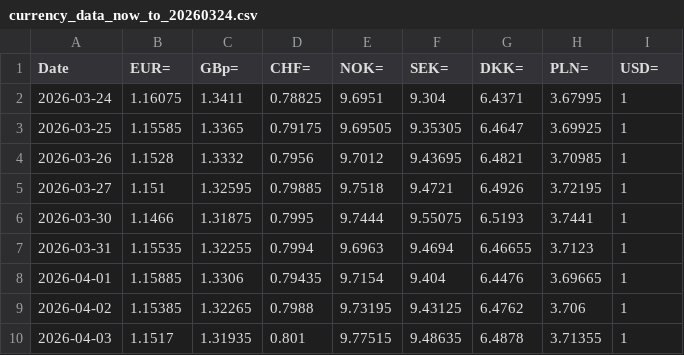
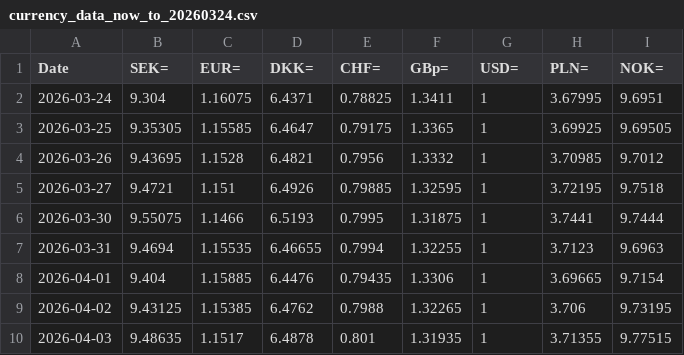
Before and after one commit to Sissiy2018/Trading-code, a CSV file: Hist_data_Stoxx600/Daily_new_data/currency_data_now_to_20260324.csv, drawn as a sheet; only a part is shown; removed rows and columns are numbered as before the commit, all else as after; the diff covers the shown part only; the diff names each change by its address in the sheet, - before the commit and + after, or states it on an @@ line.

```diff
--- a/Hist_data_Stoxx600/Daily_new_data/currency_data_now_to_20260324.csv
+++ b/Hist_data_Stoxx600/Daily_new_data/currency_data_now_to_20260324.csv
+column B (SEK=), rows 2-10: 9.304 | 9.35305 | 9.43695 | 9.4721 | 9.55075 | 9.4694 | 9.404 | 9.43125 | 9.48635
-column C (GBp=), rows 2-10: 1.3411 | 1.3365 | 1.3332 | 1.32595 | 1.31875 | 1.32255 | 1.3306 | 1.32265 | 1.31935
+column D (DKK=), rows 2-10: 6.4371 | 6.4647 | 6.4821 | 6.4926 | 6.5193 | 6.46655 | 6.4476 | 6.4762 | 6.4878
-column E (NOK=), rows 2-10: 9.6951 | 9.69505 | 9.7012 | 9.7518 | 9.7444 | 9.6963 | 9.7154 | 9.73195 | 9.77515
-F1: SEK=
+F1: GBp=
-G1: DKK=
+G1: USD=
-I1: USD=
+I1: NOK=
-F2 (GBp=): 9.304
+F2 (GBp=): 1.3411
-G2 (USD=): 6.4371
+G2 (USD=): 1
-I2 (NOK=): 1
+I2 (NOK=): 9.6951
-F3 (GBp=): 9.35305
+F3 (GBp=): 1.3365
-G3 (USD=): 6.4647
+G3 (USD=): 1
-I3 (NOK=): 1
+I3 (NOK=): 9.69505
-F4 (GBp=): 9.43695
+F4 (GBp=): 1.3332
-G4 (USD=): 6.4821
+G4 (USD=): 1
-I4 (NOK=): 1
+I4 (NOK=): 9.7012
-F5 (GBp=): 9.4721
+F5 (GBp=): 1.32595
-G5 (USD=): 6.4926
+G5 (USD=): 1
-I5 (NOK=): 1
+I5 (NOK=): 9.7518
-F6 (GBp=): 9.55075
+F6 (GBp=): 1.31875
-G6 (USD=): 6.5193
+G6 (USD=): 1
-I6 (NOK=): 1
+I6 (NOK=): 9.7444
-F7 (GBp=): 9.4694
+F7 (GBp=): 1.32255
-G7 (USD=): 6.46655
+G7 (USD=): 1
-I7 (NOK=): 1
+I7 (NOK=): 9.6963
-F8 (GBp=): 9.404
+F8 (GBp=): 1.3306
-G8 (USD=): 6.4476
+G8 (USD=): 1
-I8 (NOK=): 1
+I8 (NOK=): 9.7154
-F9 (GBp=): 9.43125
+F9 (GBp=): 1.32265
-G9 (USD=): 6.4762
+G9 (USD=): 1
-I9 (NOK=): 1
+I9 (NOK=): 9.73195
-F10 (GBp=): 9.48635
+F10 (GBp=): 1.31935
-G10 (USD=): 6.4878
+G10 (USD=): 1
-I10 (NOK=): 1
+I10 (NOK=): 9.77515
```
Also changed, not shown: 1 added row and 30 edited cells elsewhere in this file, Hist_data_Stoxx600/Daily_new_data/stoxx_EPSestimate_data_now_to_20260324.csv, Hist_data_Stoxx600/Daily_new_data/stoxx_historyprice_Eurostoxx50_now_to_20260324.csv, 9 other files.
